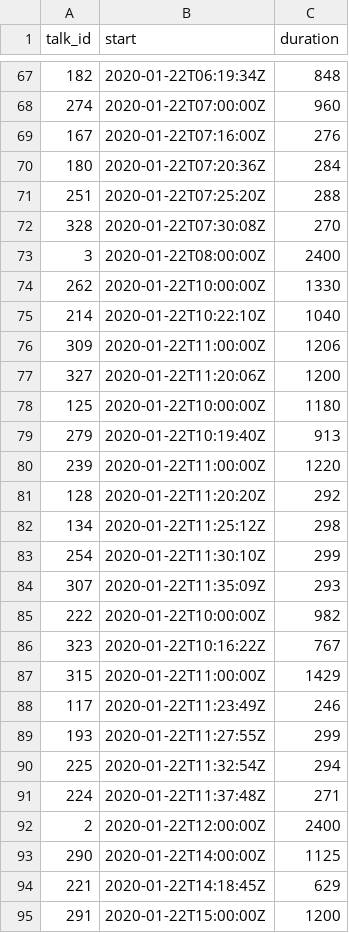
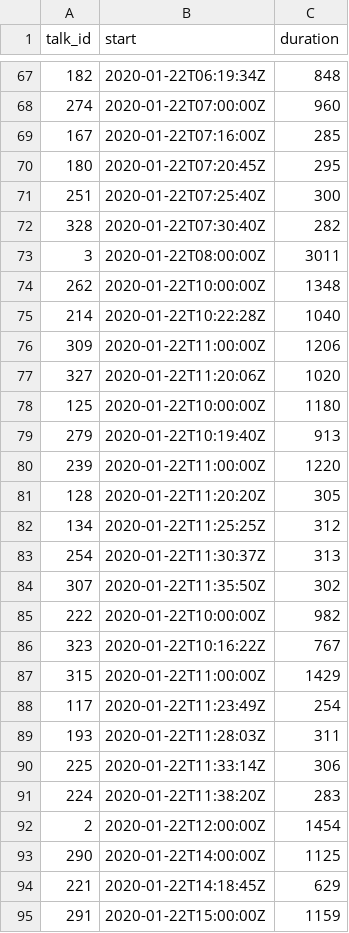
Before and after one commit to rstudio/rstudio-global-2021-program, a CSV file: talk_times.csv, drawn as a sheet; only a part is shown, gaps mark what is left out; the diff covers the shown part only.

```diff
--- a/talk_times.csv
+++ b/talk_times.csv
@@ -68,11 +68,11 @@ talk_id,start,duration
 274,2020-01-22T07:00:00Z,960
-167,2020-01-22T07:16:00Z,276
-180,2020-01-22T07:20:36Z,284
-251,2020-01-22T07:25:20Z,288
-328,2020-01-22T07:30:08Z,270
-3,2020-01-22T08:00:00Z,2400
-262,2020-01-22T10:00:00Z,1330
-214,2020-01-22T10:22:10Z,1040
+167,2020-01-22T07:16:00Z,285
+180,2020-01-22T07:20:45Z,295
+251,2020-01-22T07:25:40Z,300
+328,2020-01-22T07:30:40Z,282
+3,2020-01-22T08:00:00Z,3011
+262,2020-01-22T10:00:00Z,1348
+214,2020-01-22T10:22:28Z,1040
 309,2020-01-22T11:00:00Z,1206
-327,2020-01-22T11:20:06Z,1200
+327,2020-01-22T11:20:06Z,1020
 125,2020-01-22T10:00:00Z,1180
@@ -80,6 +80,6 @@ talk_id,start,duration
 239,2020-01-22T11:00:00Z,1220
-128,2020-01-22T11:20:20Z,292
-134,2020-01-22T11:25:12Z,298
-254,2020-01-22T11:30:10Z,299
-307,2020-01-22T11:35:09Z,293
+128,2020-01-22T11:20:20Z,305
+134,2020-01-22T11:25:25Z,312
+254,2020-01-22T11:30:37Z,313
+307,2020-01-22T11:35:50Z,302
 222,2020-01-22T10:00:00Z,982
@@ -87,9 +87,9 @@ talk_id,start,duration
 315,2020-01-22T11:00:00Z,1429
-117,2020-01-22T11:23:49Z,246
-193,2020-01-22T11:27:55Z,299
-225,2020-01-22T11:32:54Z,294
-224,2020-01-22T11:37:48Z,271
-2,2020-01-22T12:00:00Z,2400
+117,2020-01-22T11:23:49Z,254
+193,2020-01-22T11:28:03Z,311
+225,2020-01-22T11:33:14Z,306
+224,2020-01-22T11:38:20Z,283
+2,2020-01-22T12:00:00Z,1454
 290,2020-01-22T14:00:00Z,1125
 221,2020-01-22T14:18:45Z,629
-291,2020-01-22T15:00:00Z,1200
+291,2020-01-22T15:00:00Z,1159
```
Also changed, not shown: 65 edited cells elsewhere in this file, discussion_sessions.csv, export_sessions.csv, 3 other files.
